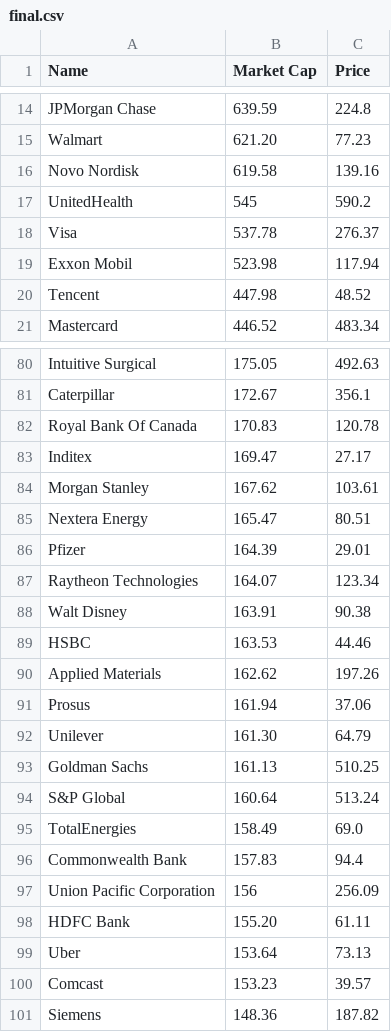
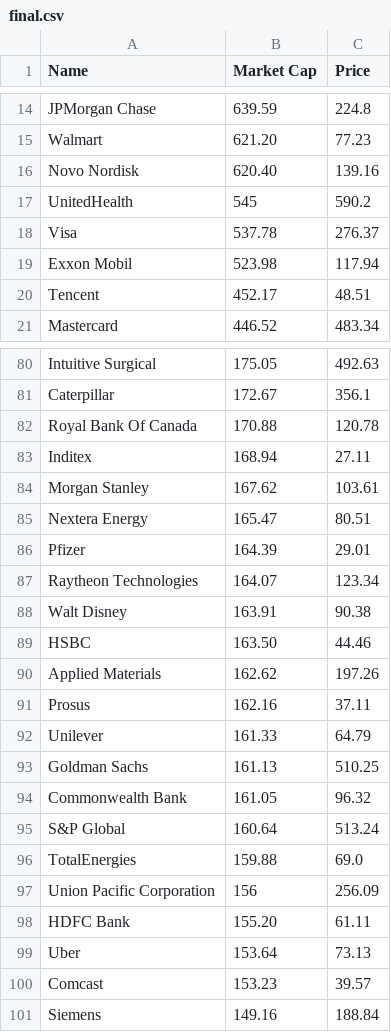
Before and after one commit to bi-cnc/Top_companies_market_cap, a CSV file: final.csv, drawn as a sheet; only a part is shown, gaps mark what is left out; the diff covers the shown part only.

```diff
--- a/final.csv
+++ b/final.csv
@@ -15,3 +15,3 @@ JPMorgan Chase,639.59,224.8
 Walmart,621.20,77.23
-Novo Nordisk,619.58,139.16
+Novo Nordisk,620.40,139.16
 UnitedHealth,545,590.2
@@ -19,3 +19,3 @@ Visa,537.78,276.37
 Exxon Mobil,523.98,117.94
-Tencent,447.98,48.52
+Tencent,452.17,48.51
 Mastercard,446.52,483.34
@@ -81,4 +81,4 @@ Intuitive Surgical,175.05,492.63
 Caterpillar,172.67,356.1
-Royal Bank Of Canada,170.83,120.78
-Inditex,169.47,27.17
+Royal Bank Of Canada,170.88,120.78
+Inditex,168.94,27.11
 Morgan Stanley,167.62,103.61
@@ -88,10 +88,10 @@ Raytheon Technologies,164.07,123.34
 Walt Disney,163.91,90.38
-HSBC,163.53,44.46
+HSBC,163.50,44.46
 Applied Materials,162.62,197.26
-Prosus,161.94,37.06
-Unilever,161.30,64.79
+Prosus,162.16,37.11
+Unilever,161.33,64.79
 Goldman Sachs,161.13,510.25
+Commonwealth Bank,161.05,96.32
 S&P Global,160.64,513.24
-TotalEnergies,158.49,69.0
-Commonwealth Bank,157.83,94.4
+TotalEnergies,159.88,69.0
 Union Pacific Corporation,156,256.09
@@ -100,2 +100,2 @@ Uber,153.64,73.13
 Comcast,153.23,39.57
-Siemens,148.36,187.82
+Siemens,149.16,188.84
```
Also changed, not shown: 7 added rows, 7 removed rows and 27 edited cells elsewhere in this file.
